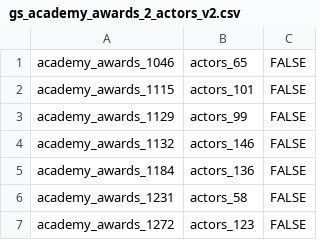
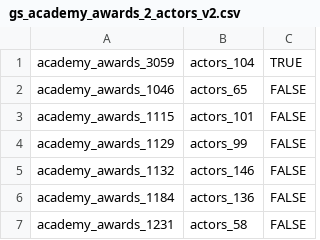
Before and after one commit to olehmberg/winter, a CSV file: winter-usecases/usecase/movie/goldstandard/gs_academy_awards_2_actors_v2.csv, drawn as a sheet; only a part is shown; the shorter side is filled out with more unchanged rows.

Commit message:
Enhance GoldStandard

```diff
--- a/winter-usecases/usecase/movie/goldstandard/gs_academy_awards_2_actors_v2.csv
+++ b/winter-usecases/usecase/movie/goldstandard/gs_academy_awards_2_actors_v2.csv
@@ -1 +1,2 @@
+academy_awards_3059,actors_104,TRUE
 academy_awards_1046,actors_65,FALSE
```
